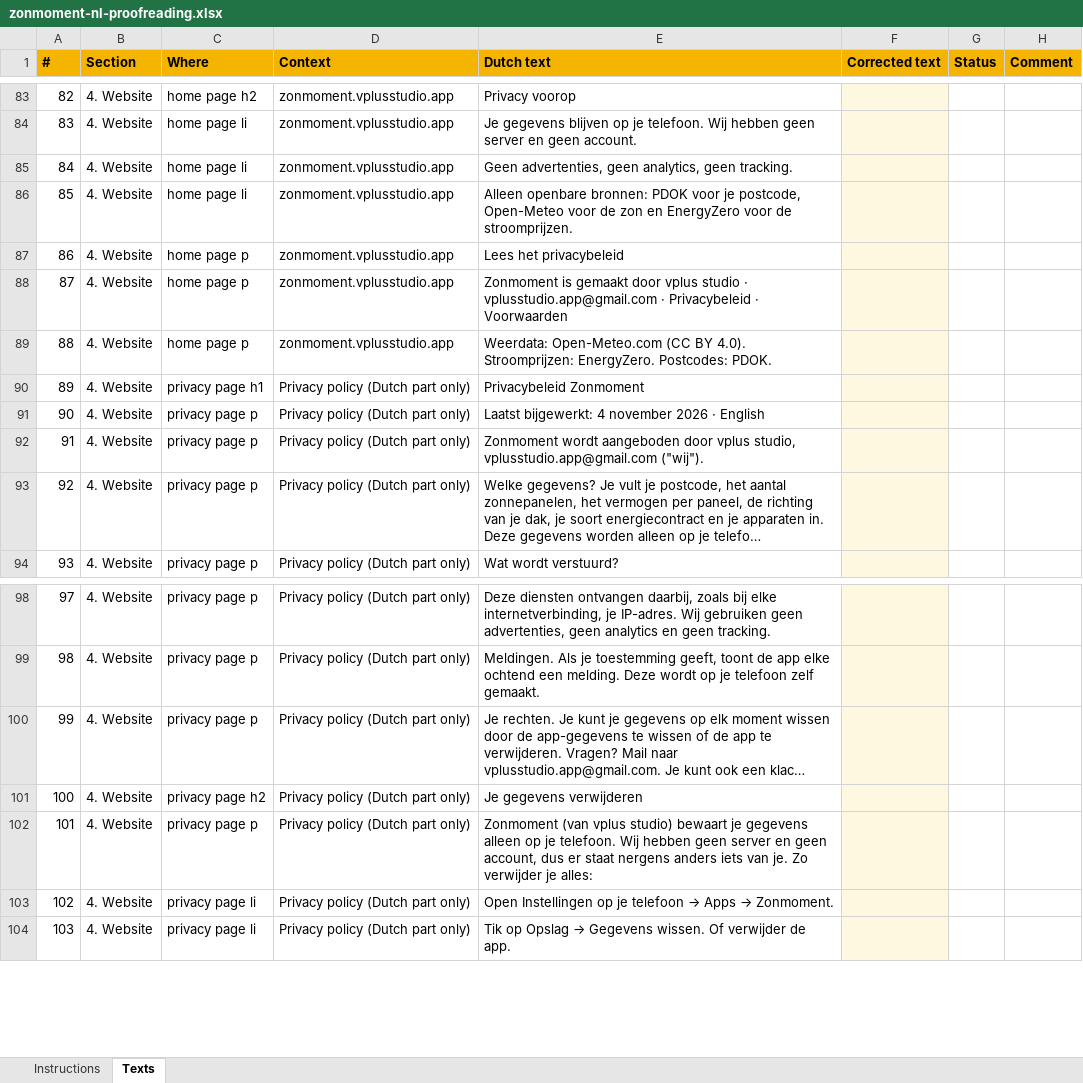
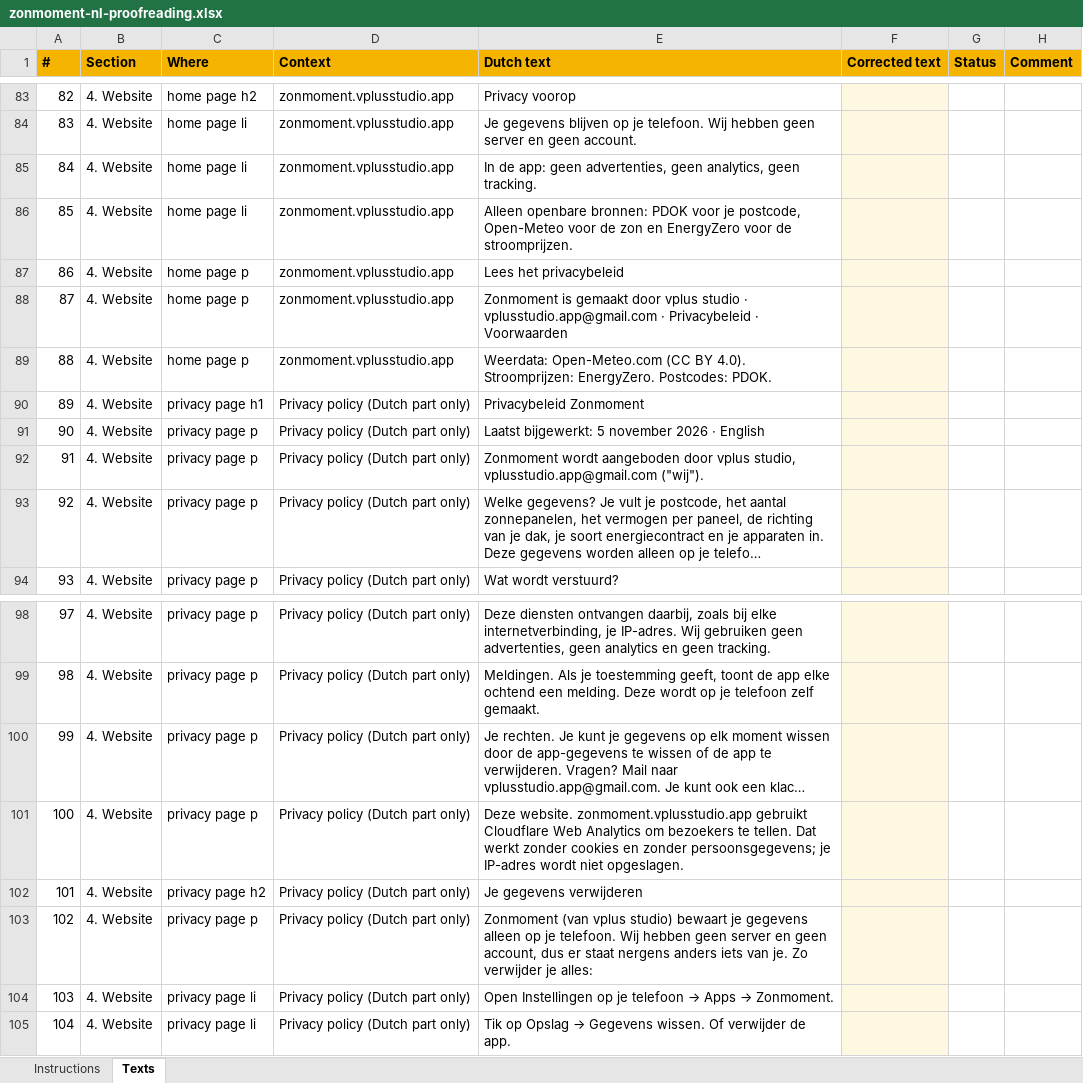
Before and after one commit to ronmailx-boop/zonmoment, an Excel workbook: store/proofreading/zonmoment-nl-proofreading.xlsx, sheet Texts, drawn as a sheet; only a part is shown, gaps mark what is left out; long unchanged cells end in …; values as stored, in another font and other column widths than the file's, no borders; addresses are those after the commit; the diff names each change by its address in the sheet, - before the commit and + after, or states it on an @@ line.

```diff
--- a/store/proofreading/zonmoment-nl-proofreading.xlsx (sheet Texts)
+++ b/store/proofreading/zonmoment-nl-proofreading.xlsx (sheet Texts)
-E85 (Dutch text): Geen advertenties, geen…
+E85 (Dutch text): In de app: geen advertenties, geen…
-E91 (Dutch text): Laatst bijgewerkt: 4 november 2026 · English
+E91 (Dutch text): Laatst bijgewerkt: 5 november 2026 · English
+row 101: 100 | 4. Website | privacy page p | Privacy policy (Dutch part only) | Deze website. zonmoment.vplusstudio.app gebruikt Cloudflare Web Analytics om bezoekers te tellen. Dat werkt zonder cookies en zonder persoonsgegevens; je IP-adres wordt niet opgeslagen.
@@ column A (#) renumbered from row 102 down @@
```
Also changed, not shown: 3 other files.
